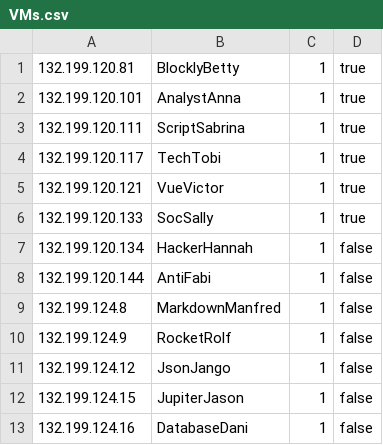
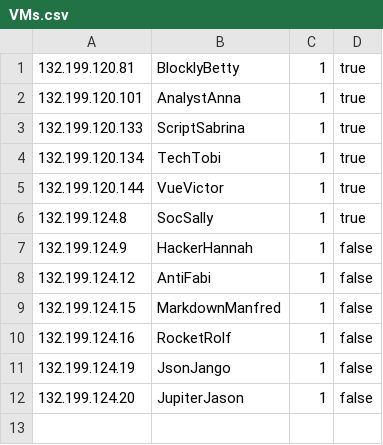
Before and after one commit to IcebergCRX/CRUserManagement_TeamMode, a CSV file: userDataScripts/VMs.csv, drawn as a sheet.

```diff
--- a/userDataScripts/VMs.csv
+++ b/userDataScripts/VMs.csv
@@ -2,12 +2,11 @@
 132.199.120.101;AnalystAnna;1;true
-132.199.120.111;ScriptSabrina;1;true
-132.199.120.117;TechTobi;1;true
-132.199.120.121;VueVictor;1;true
-132.199.120.133;SocSally;1;true
-132.199.120.134;HackerHannah;1;false
-132.199.120.144;AntiFabi;1;false
-132.199.124.8;MarkdownManfred;1;false
-132.199.124.9;RocketRolf;1;false
-132.199.124.12;JsonJango;1;false
-132.199.124.15;JupiterJason;1;false
-132.199.124.16;DatabaseDani;1;false
+132.199.120.133;ScriptSabrina;1;true
+132.199.120.134;TechTobi;1;true
+132.199.120.144;VueVictor;1;true
+132.199.124.8;SocSally;1;true
+132.199.124.9;HackerHannah;1;false
+132.199.124.12;AntiFabi;1;false
+132.199.124.15;MarkdownManfred;1;false
+132.199.124.16;RocketRolf;1;false
+132.199.124.19;JsonJango;1;false
+132.199.124.20;JupiterJason;1;false
```
Also changed, not shown: 1 other file.
